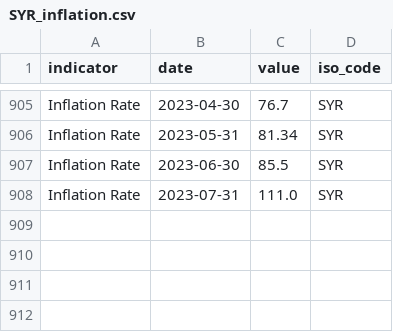
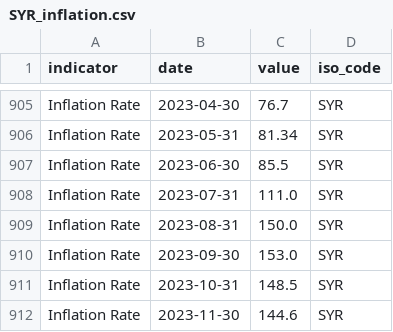
Before and after one commit to ONEcampaign/interest_rates, a CSV file: raw_data/wfp_raw/SYR_inflation.csv, drawn as a sheet; only a part is shown, gaps mark what is left out; the diff names each change by its address in the sheet, - before the commit and + after, or states it on an @@ line.

```diff
--- a/raw_data/wfp_raw/SYR_inflation.csv
+++ b/raw_data/wfp_raw/SYR_inflation.csv
+row 909: Inflation Rate | 2023-08-31 | 150.0 | SYR
+row 910: Inflation Rate | 2023-09-30 | 153.0 | SYR
+row 911: Inflation Rate | 2023-10-31 | 148.5 | SYR
+row 912: Inflation Rate | 2023-11-30 | 144.6 | SYR
```
Also changed, not shown: raw_data/wfp_raw/BDI_inflation.csv, raw_data/wfp_raw/GMB_inflation.csv, 38 other files.
